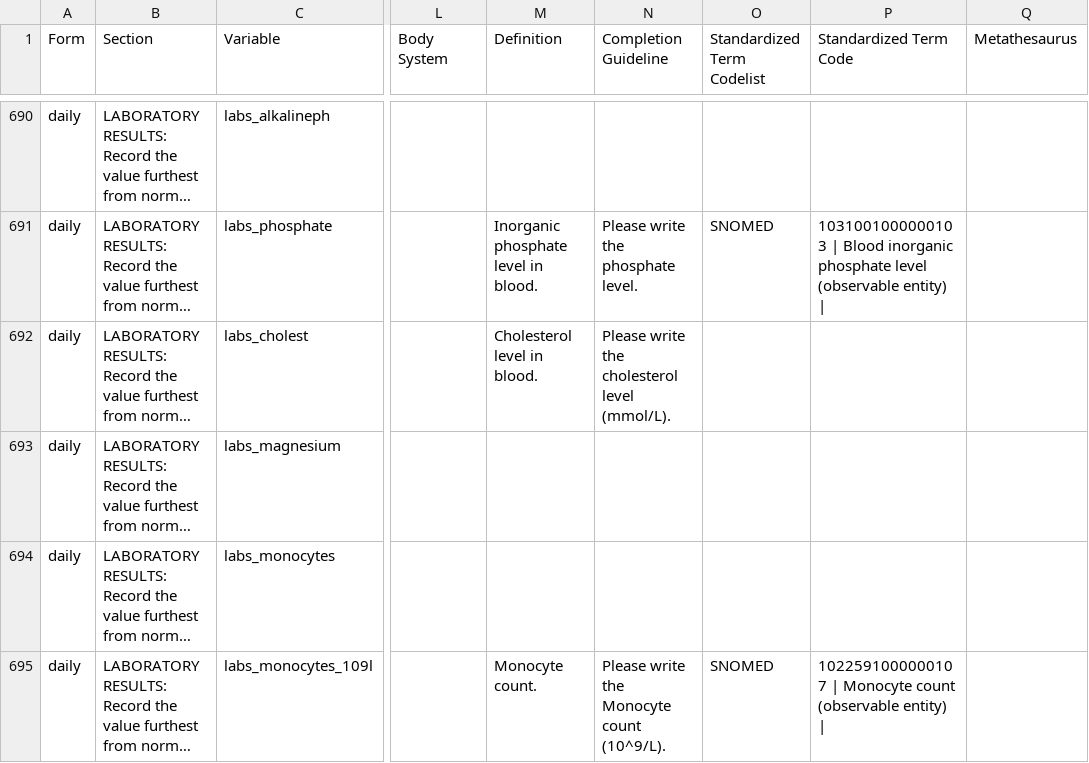
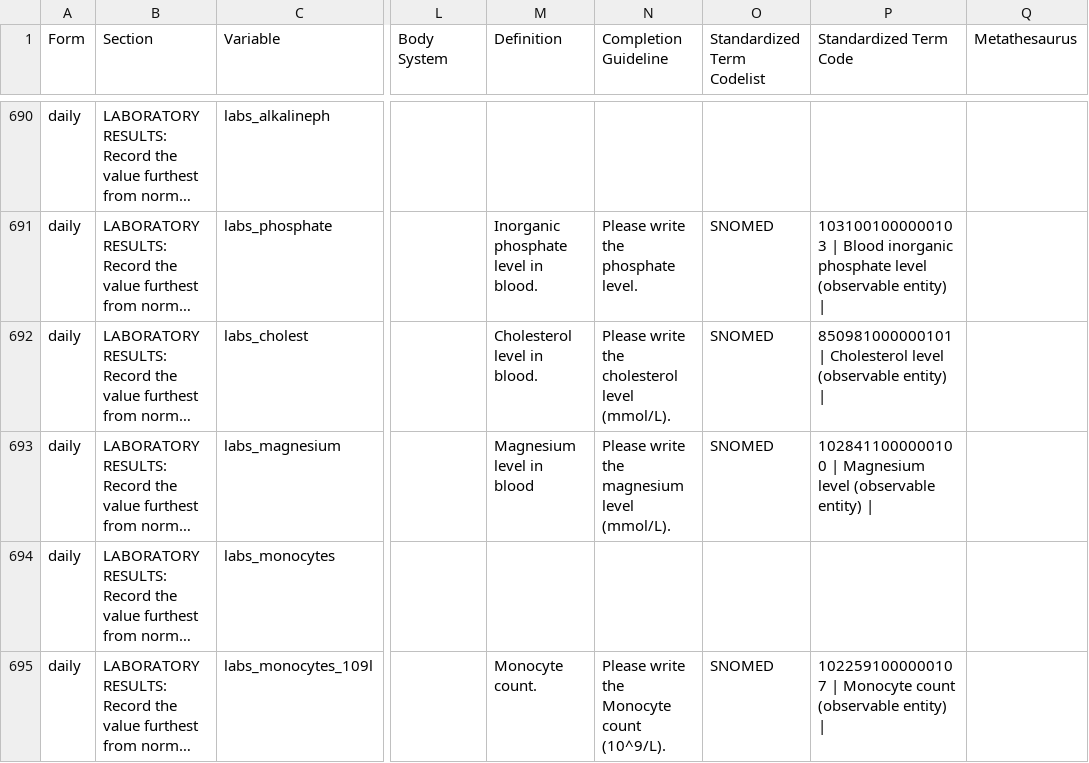
Before and after one commit to ISARICResearch/DataPlatform, a CSV file: ARCH/ARCH1.0.0/ARCH.csv, drawn as a sheet; only a part is shown, gaps mark what is left out; long unchanged cells end in …; the diff names each change by its address in the sheet, - before the commit and + after, or states it on an @@ line.

Commit message:
Updated lab definitions and instructions

```diff
--- a/ARCH/ARCH1.0.0/ARCH.csv
+++ b/ARCH/ARCH1.0.0/ARCH.csv
-O692:O693 (Standardized Term Codelist): (empty)
+O692:O693 (Standardized Term Codelist): SNOMED
-P692 (Standardized Term Code): (empty)
+P692 (Standardized Term Code): 850981000000101 | Cholesterol level (observable entity) |
-M693 (Definition): (empty)
+M693 (Definition): Magnesium level in blood
-N693 (Completion Guideline): (empty)
+N693 (Completion Guideline): Please write the magnesium level (mmol/L).
-P693 (Standardized Term Code): (empty)
+P693 (Standardized Term Code): 1028411000000100 | Magnesium level (observable entity) |
```
